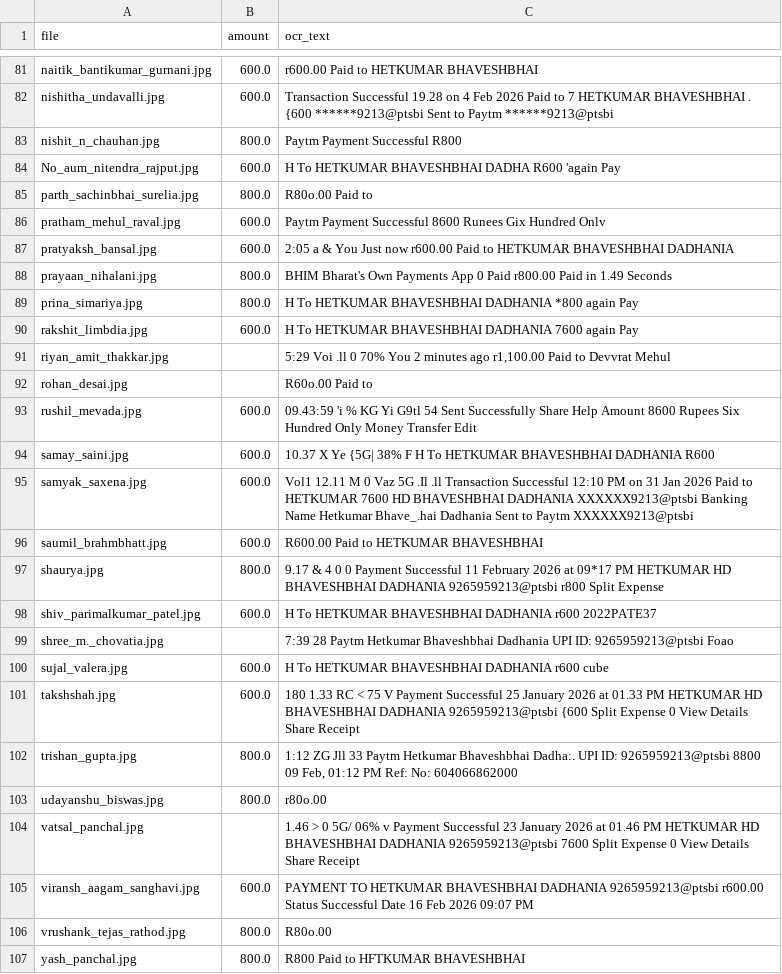
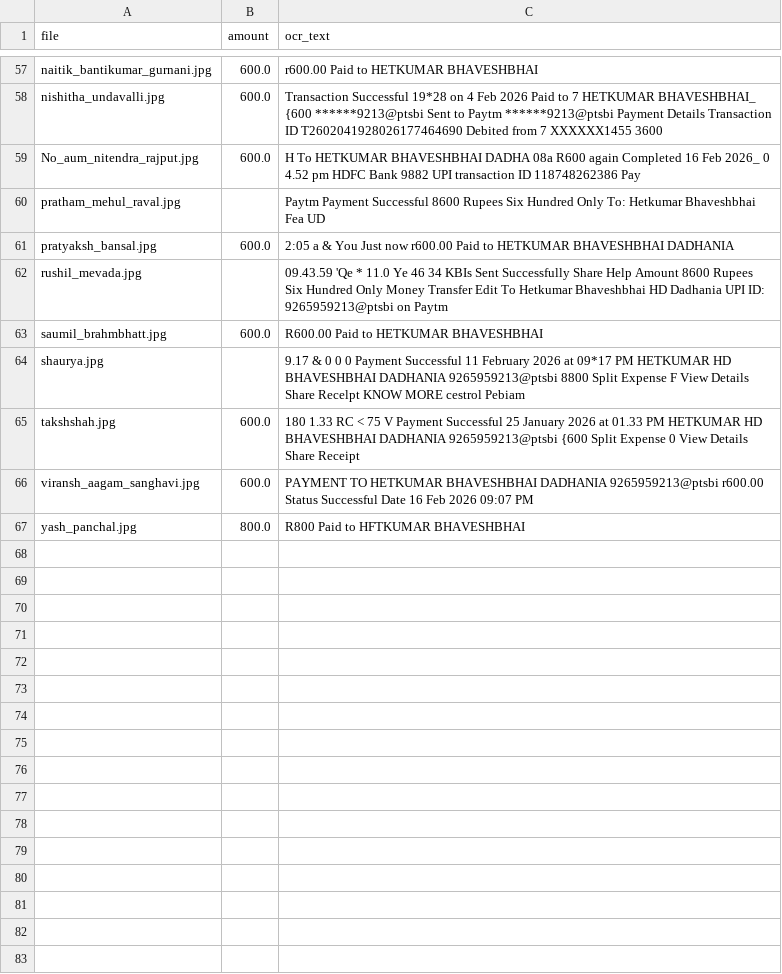
Before and after one commit to YashviPachani/WCA-Registration-Auditor, a CSV file: data/processed/ocr_results.csv, drawn as a sheet; only a part is shown, gaps mark what is left out; removed rows and columns are numbered as before the commit, all else as after; the diff covers the shown part only; the diff names each change by its address in the sheet, - before the commit and + after, or states it on an @@ line.

```diff
--- a/data/processed/ocr_results.csv
+++ b/data/processed/ocr_results.csv
-C58 (ocr_text): Transaction Successful 19.28 on 4 Feb 2026 Paid to 7 HETKUMAR BHAVESHBHAI . {600 ******9213@ptsbi Sent to Paytm ******9213@ptsbi
+C58 (ocr_text): Transaction Successful 19*28 on 4 Feb 2026 Paid to 7 HETKUMAR BHAVESHBHAI_ {600 ******9213@ptsbi Sent to Paytm ******9213@ptsbi Payment Details Transaction ID T2602041928026177464690 Debited from 7 XXXXXX1455 3600
-row 83: nishit_n_chauhan.jpg | 800.0 | Paytm Payment Successful R800
-C59 (ocr_text): …BHAVESHBHAI DADHA R600 'again Pay
+C59 (ocr_text): …BHAVESHBHAI DADHA 08a R600 again Completed 16 Feb 2026_ 0 4.52 pm HDFC Bank 9882 UPI transaction ID 118748262386 Pay
-row 85: parth_sachinbhai_surelia.jpg | 800.0 | R80o.00 Paid to
-B60 (amount): 600.0
+B60 (amount): (empty)
-C60 (ocr_text): …Successful 8600 Runees Gix Hundred Onlv
+C60 (ocr_text): …Successful 8600 Rupees Six Hundred Only To: Hetkumar Bhaveshbhai Fea UD
-row 88: prayaan_nihalani.jpg | 800.0 | BHIM Bharat's Own Payments App 0 Paid r800.00 Paid in 1.49 Seconds
-row 89: prina_simariya.jpg | 800.0 | H To HETKUMAR BHAVESHBHAI DADHANIA *800 again Pay
-row 90: rakshit_limbdia.jpg | 600.0 | H To HETKUMAR BHAVESHBHAI DADHANIA 7600 again Pay
-row 91: riyan_amit_thakkar.jpg |  | 5:29 Voi .ll 0 70% You 2 minutes ago r1,100.00 Paid to Devvrat Mehul
-row 92: rohan_desai.jpg |  | R60o.00 Paid to
-B62 (amount): 600.0
+B62 (amount): (empty)
-C62 (ocr_text): 09.43:59 'i % KG Yi G9tl 54 Sent Successfully Share Help Amount 8600 Rupees Six Hundred Only Money Transfer Edit
+C62 (ocr_text): 09.43.59 'Qe * 11.0 Ye 46 34 KBIs Sent Successfully Share Help Amount 8600 Rupees Six Hundred Only Money Transfer Edit To Hetkumar Bhaveshbhai HD Dadhania UPI ID: 9265959213@ptsbi on Paytm
-row 94: samay_saini.jpg | 600.0 | 10.37 X Ye {5G| 38% F H To HETKUMAR BHAVESHBHAI DADHANIA R600
-row 95: samyak_saxena.jpg | 600.0 | Vol1 12.11 M 0 Vaz 5G .Il .ll Transaction Successful 12:10 PM on 31 Jan 2026 Paid to HETKUMAR 7600 HD BHAVESHBHAI DADHANIA XXXXXX9213@ptsbi Banking Name Hetkumar Bhave_.hai Dadhania Sent to Paytm XXXXXX9213@ptsbi
-B64 (amount): 800.0
+B64 (amount): (empty)
-C64 (ocr_text): 9.17 & 4 0 0 Payment Successful 11 February 2026 at 09*17 PM HETKUMAR HD BHAVESHBHAI DADHANIA 9265959213@ptsbi r800 Split Expense
+C64 (ocr_text): 9.17 & 0 0 0 Payment Successful 11 February 2026 at 09*17 PM HETKUMAR HD BHAVESHBHAI DADHANIA 9265959213@ptsbi 8800 Split Expense F View Details Share Recelpt KNOW MORE cestrol Pebiam
-row 98: shiv_parimalkumar_patel.jpg | 600.0 | H To HETKUMAR BHAVESHBHAI DADHANIA r600 2022PATE37
-row 99: shree_m._chovatia.jpg |  | 7:39 28 Paytm Hetkumar Bhaveshbhai Dadhania UPI ID: 9265959213@ptsbi Foao
-row 100: sujal_valera.jpg | 600.0 | H To HETKUMAR BHAVESHBHAI DADHANIA r600 cube
-row 102: trishan_gupta.jpg | 800.0 | 1:12 ZG Jll 33 Paytm Hetkumar Bhaveshbhai Dadha:. UPI ID: 9265959213@ptsbi 8800 09 Feb, 01:12 PM Ref: No: 604066862000
-row 103: udayanshu_biswas.jpg | 800.0 | r80o.00
-row 104: vatsal_panchal.jpg |  | 1.46 > 0 5G/ 06% v Payment Successful 23 January 2026 at 01.46 PM HETKUMAR HD BHAVESHBHAI DADHANIA 9265959213@ptsbi 7600 Split Expense 0 View Details Share Receipt
-row 106: vrushank_tejas_rathod.jpg | 800.0 | R80o.00
```
Also changed, not shown: 24 removed rows and 38 edited cells elsewhere in this file, 4 other files.
